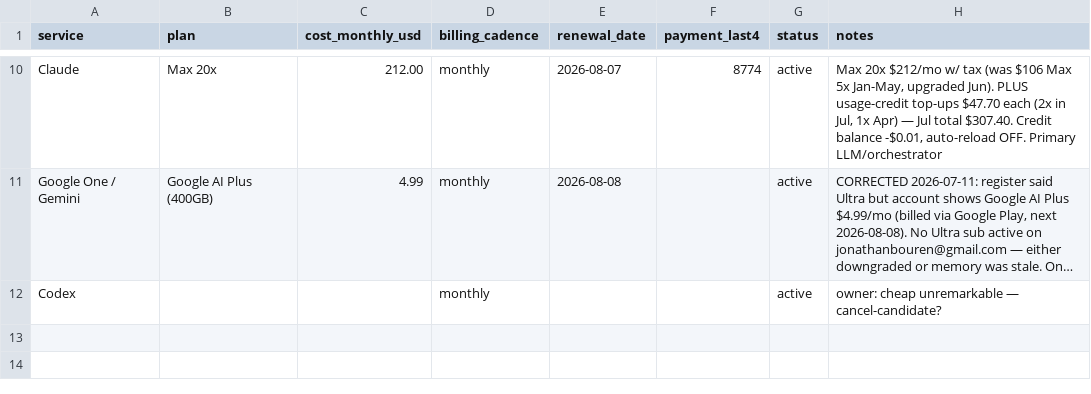
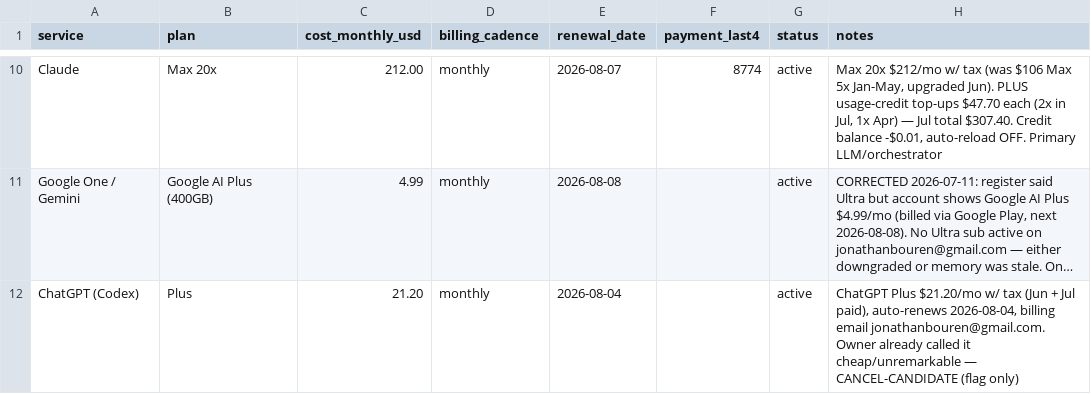
Before and after one commit to StrandWorksAutomations/strandworks-ops, a CSV file: registers/subscriptions.csv, drawn as a sheet; only a part is shown, gaps mark what is left out; long unchanged cells end in …; removed rows and columns are numbered as before the commit, all else as after; the diff names each change by its address in the sheet, - before the commit and + after, or states it on an @@ line.

```diff
--- a/registers/subscriptions.csv
+++ b/registers/subscriptions.csv
-row 12: Codex |  |  | monthly |  |  | active | owner: cheap unremarkable — cancel-candidate?
+row 12: ChatGPT (Codex) | Plus | 21.20 | monthly | 2026-08-04 |  | active | ChatGPT Plus $21.20/mo w/ tax (Jun + Jul paid), auto-renews 2026-08-04, billing email jonathanbouren@gmail.com. Owner already called it cheap/unremarkable — CANCEL-CANDIDATE (flag only)
```
